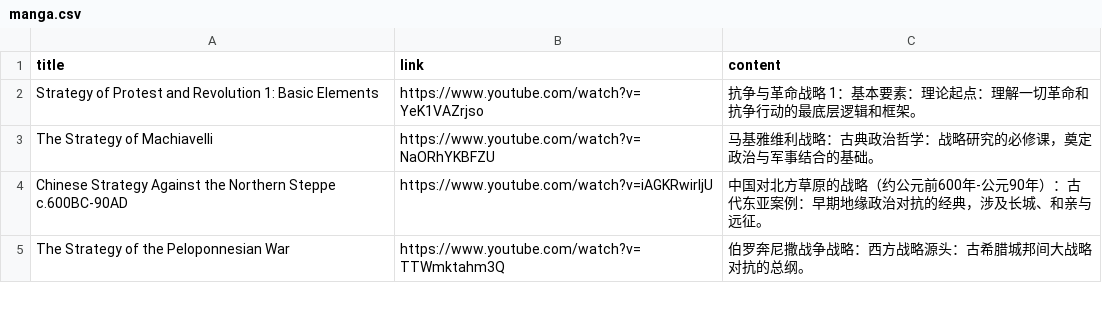
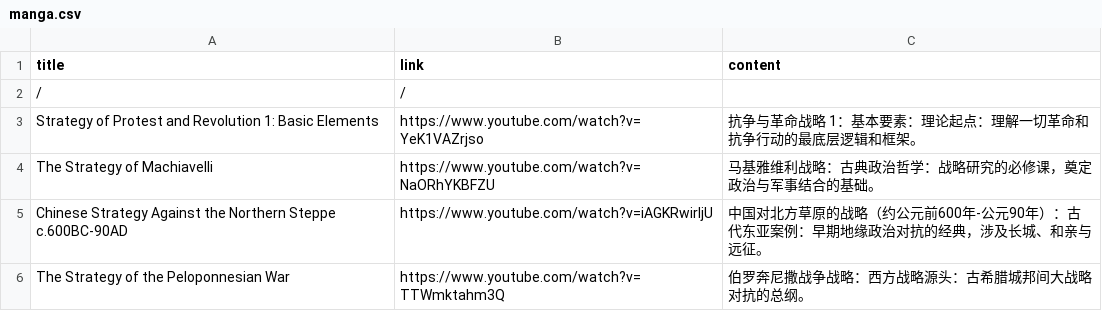
Before and after one commit to ZHENHUA001A307/link-to-RSS-2, a CSV file: manga.csv, drawn as a sheet; only a part is shown.

Commit message:
Update manga.csv

```diff
--- a/manga.csv
+++ b/manga.csv
@@ -1,2 +1,3 @@
 title,link,content
+/,/
 Strategy of Protest and Revolution 1: Basic Elements,https://www.youtube.com/watch?v=YeK1VAZrjso,抗争与革命战略 1：基本要素：理论起点：理解一切革命和抗争行动的最底层逻辑和框架。
```
